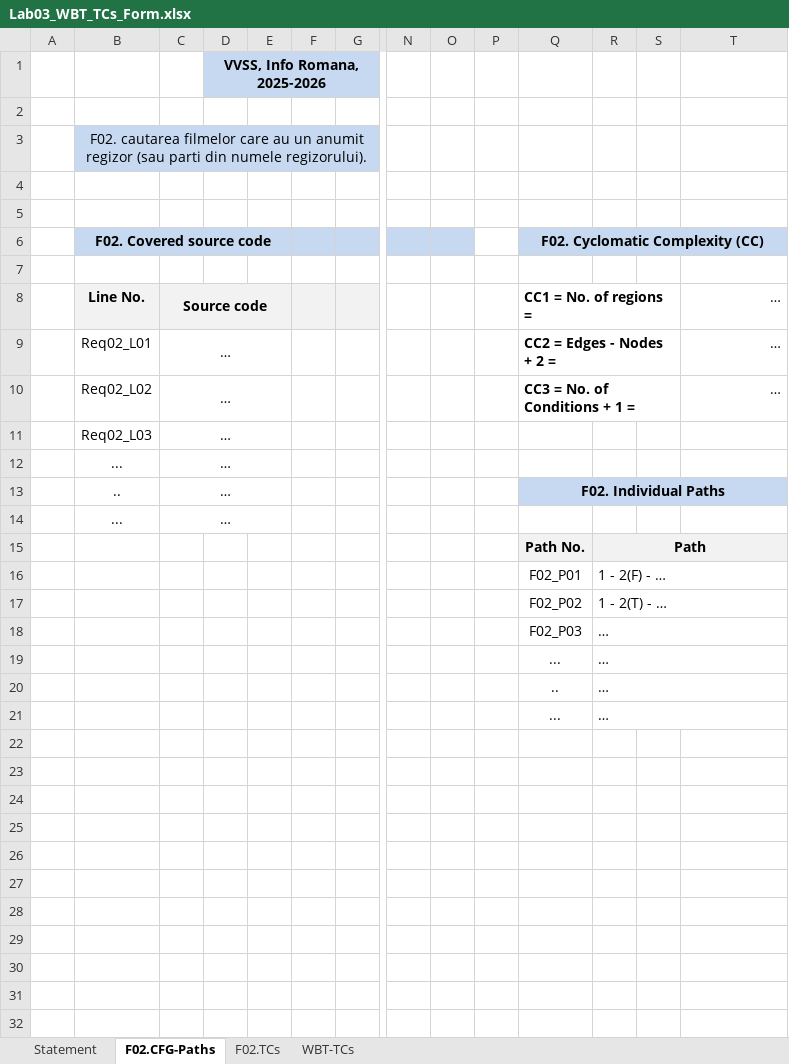
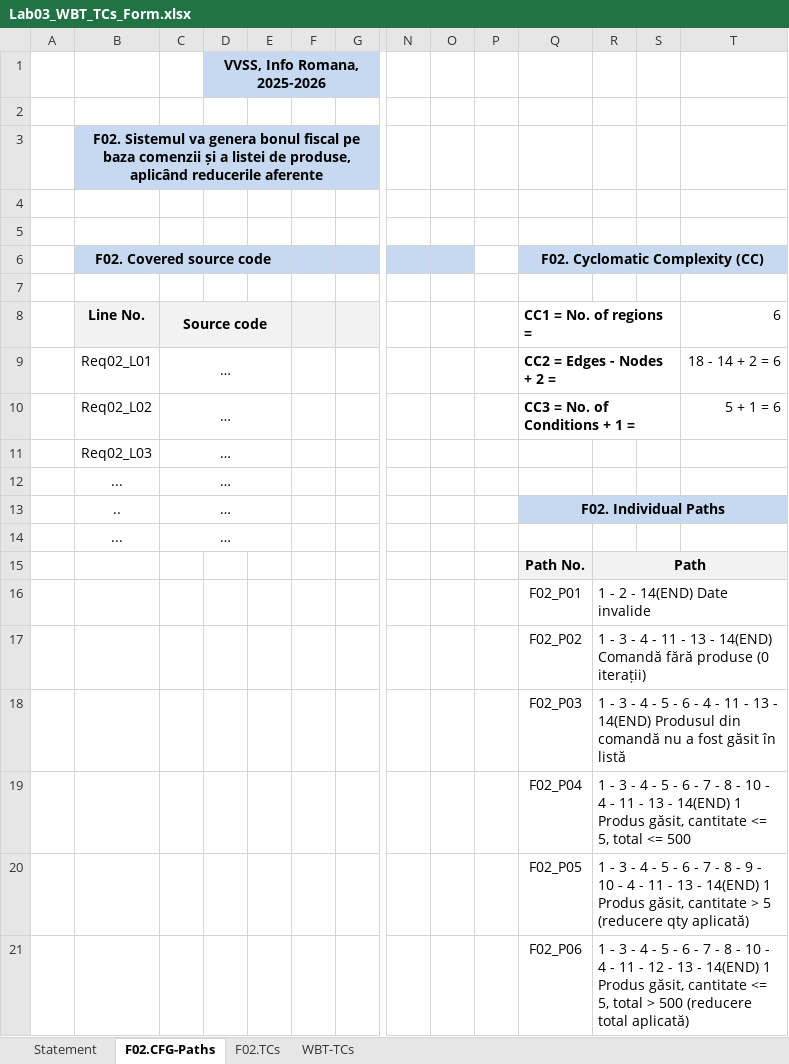
Before and after one commit to deliaelena08/VVSS-MyDrinkShop, an Excel workbook: docs/Lab03/Lab03_WBT_TCs_Form.xlsx, sheet F02.CFG-Paths, drawn as a sheet; only a part is shown, gaps mark what is left out; values as stored, in another font and other column widths than the file's, no borders; charts and pictures not drawn; removed rows and columns are numbered as before the commit, all else as after; rows hold the shown columns only; the diff names each change by its address in the sheet, - before the commit and + after, or states it on an @@ line.

```diff
--- a/docs/Lab03/Lab03_WBT_TCs_Form.xlsx (sheet F02.CFG-Paths)
+++ b/docs/Lab03/Lab03_WBT_TCs_Form.xlsx (sheet F02.CFG-Paths)
-B3 (F02. Covered source code): F02. cautarea filmelor care au un anumit regizor (sau parti din numele regizorului).
+B3 (F02. Covered source code): F02. Sistemul va genera bonul fiscal pe baza comenzii și a listei de produse, aplicând reducerile aferente
-B3 bold: off
+B3 bold: on
-T8: …
+T8: 6
-T9: …
+T9: 18 - 14 + 2 = 6
-T10: …
+T10: 5 + 1 = 6
-R16: 1 - 2(F) - …
+R16: 1 - 2 - 14(END) Date invalide
-R17: 1 - 2(T) - …
+R17: 1 - 3 - 4 - 11 - 13 - 14(END) Comandă fără produse (0 iterații)
-R18: …
+R18: 1 - 3 - 4 - 5 - 6 - 4 - 11 - 13 - 14(END) Produsul din comandă nu a fost găsit în listă
-row 19:  |  |  |  |  |  |  |  |  |  | ... | …
-row 20:  |  |  |  |  |  |  |  |  |  | .. | …
-row 21:  |  |  |  |  |  |  |  |  |  | ... | …
+row 19:  |  |  |  |  |  |  |  |  |  | F02_P04 | 1 - 3 - 4 - 5 - 6 - 7 - 8 - 10 - 4 - 11 - 13 - 14(END) 1 Produs găsit, cantitate <= 5, total <= 500
+row 20:  |  |  |  |  |  |  |  |  |  | F02_P05 | 1 - 3 - 4 - 5 - 6 - 7 - 8 - 9 - 10 - 4 - 11 - 13 - 14(END) 1 Produs găsit, cantitate > 5 (reducere qty aplicată)
+row 21:  |  |  |  |  |  |  |  |  |  | F02_P06 | 1 - 3 - 4 - 5 - 6 - 7 - 8 - 10 - 4 - 11 - 12 - 13 - 14(END) 1 Produs găsit, cantitate <= 5, total > 500 (reducere total aplicată)
```
Also changed, not shown: sheet F02.TCs, sheet WBT-TCs, sheet Statement, formulas that keep their value, charts or pictures, docs/Lab02/Lab02_BBT_TCs_Form.xlsx, 8 other files.
